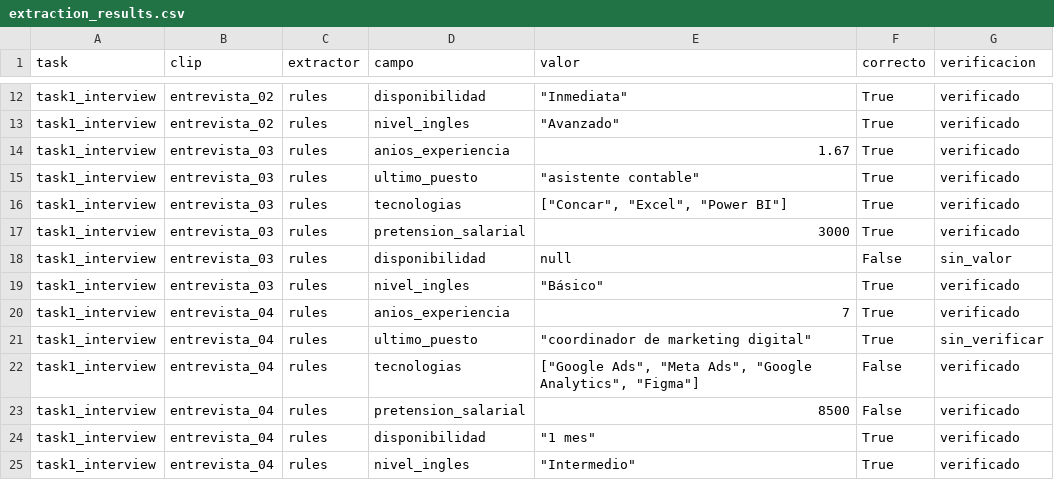
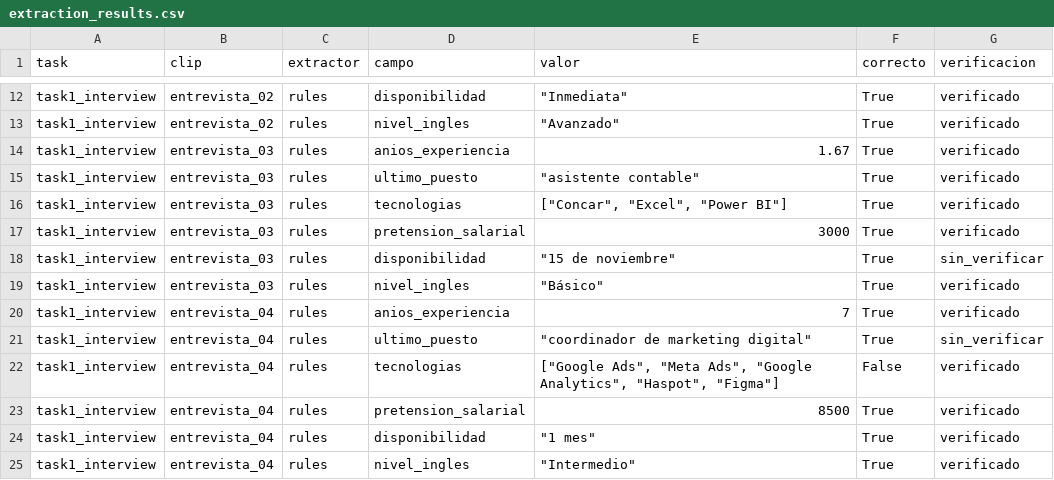
Before and after one commit to RenataZuta/Homework, a CSV file: Tarea Septiembre/Tarea 4/tasks/task1_interview/metrics/extraction_results.csv, drawn as a sheet; only a part is shown, gaps mark what is left out.

```diff
--- a/Tarea Septiembre/Tarea 4/tasks/task1_interview/metrics/extraction_results.csv
+++ b/Tarea Septiembre/Tarea 4/tasks/task1_interview/metrics/extraction_results.csv
@@ -17,3 +17,3 @@ task1_interview,entrevista_03,rules,tecnologias,"[""Concar"", ""Excel"", ""Power
 task1_interview,entrevista_03,rules,pretension_salarial,3000,True,verificado
-task1_interview,entrevista_03,rules,disponibilidad,null,False,sin_valor
+task1_interview,entrevista_03,rules,disponibilidad,"""15 de noviembre""",True,sin_verificar
 task1_interview,entrevista_03,rules,nivel_ingles,"""Básico""",True,verificado
@@ -21,4 +21,4 @@ task1_interview,entrevista_04,rules,anios_experiencia,7,True,verificado
 task1_interview,entrevista_04,rules,ultimo_puesto,"""coordinador de marketing digital""",True,sin_verificar
-task1_interview,entrevista_04,rules,tecnologias,"[""Google Ads"", ""Meta Ads"", ""Google Analytics"", ""Figma""]",False,verificado
-task1_interview,entrevista_04,rules,pretension_salarial,8500,False,verificado
+task1_interview,entrevista_04,rules,tecnologias,"[""Google Ads"", ""Meta Ads"", ""Google Analytics"", ""Haspot"", ""Figma""]",False,verificado
+task1_interview,entrevista_04,rules,pretension_salarial,8500,True,verificado
 task1_interview,entrevista_04,rules,disponibilidad,"""1 mes""",True,verificado
```
Also changed, not shown: Tarea Septiembre/Tarea 4/tasks/task1_interview/ground_truth/ground_truth.csv, Tarea Septiembre/Tarea 4/tasks/task1_interview/metrics/validation_results.csv, 5 other files.
